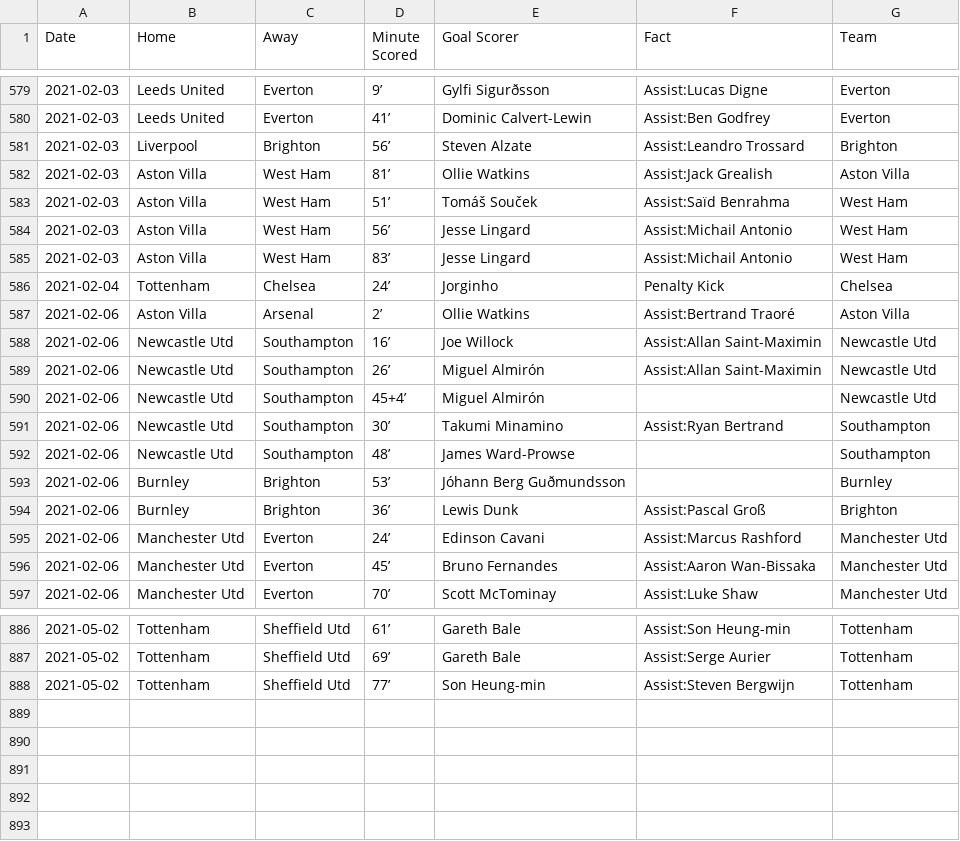
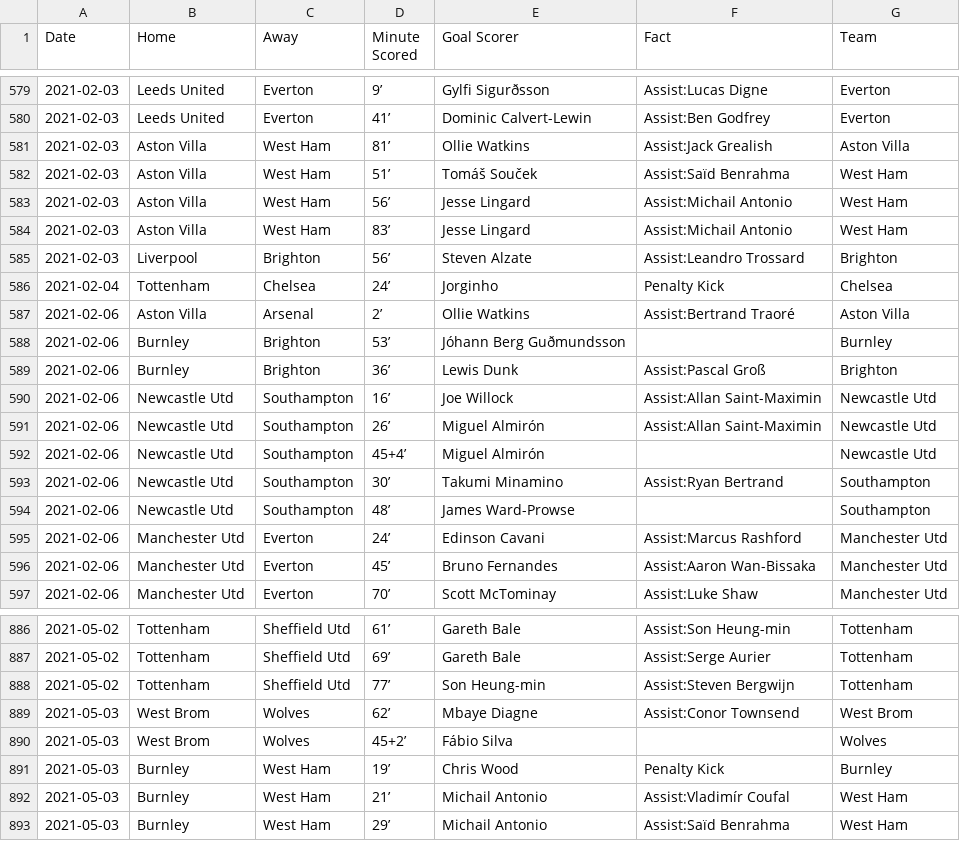
Before and after one commit to marvel308/marvel308.github.io, a CSV file: data.csv, drawn as a sheet; only a part is shown, gaps mark what is left out.

```diff
--- a/data.csv
+++ b/data.csv
@@ -580,3 +580,2 @@ Date,Home,Away,Minute Scored,Goal Scorer,Fact,Team
 2021-02-03,Leeds United,Everton,41’,Dominic Calvert-Lewin,Assist:Ben Godfrey,Everton
-2021-02-03,Liverpool,Brighton,56’,Steven Alzate,Assist:Leandro Trossard,Brighton
 2021-02-03,Aston Villa,West Ham,81’,Ollie Watkins,Assist:Jack Grealish,Aston Villa
@@ -585,4 +584,7 @@ Date,Home,Away,Minute Scored,Goal Scorer,Fact,Team
 2021-02-03,Aston Villa,West Ham,83’,Jesse Lingard,Assist:Michail Antonio,West Ham
+2021-02-03,Liverpool,Brighton,56’,Steven Alzate,Assist:Leandro Trossard,Brighton
 2021-02-04,Tottenham,Chelsea,24’,Jorginho,Penalty Kick,Chelsea
 2021-02-06,Aston Villa,Arsenal,2’,Ollie Watkins,Assist:Bertrand Traoré,Aston Villa
+2021-02-06,Burnley,Brighton,53’,Jóhann Berg Guðmundsson,,Burnley
+2021-02-06,Burnley,Brighton,36’,Lewis Dunk,Assist:Pascal Groß,Brighton
 2021-02-06,Newcastle Utd,Southampton,16’,Joe Willock,Assist:Allan Saint-Maximin,Newcastle Utd
@@ -592,4 +594,2 @@ Date,Home,Away,Minute Scored,Goal Scorer,Fact,Team
 2021-02-06,Newcastle Utd,Southampton,48’,James Ward-Prowse,,Southampton
-2021-02-06,Burnley,Brighton,53’,Jóhann Berg Guðmundsson,,Burnley
-2021-02-06,Burnley,Brighton,36’,Lewis Dunk,Assist:Pascal Groß,Brighton
 2021-02-06,Manchester Utd,Everton,24’,Edinson Cavani,Assist:Marcus Rashford,Manchester Utd
@@ -888 +888,6 @@ Date,Home,Away,Minute Scored,Goal Scorer,Fact,Team
 2021-05-02,Tottenham,Sheffield Utd,77’,Son Heung-min,Assist:Steven Bergwijn,Tottenham
+2021-05-03,West Brom,Wolves,62’,Mbaye Diagne,Assist:Conor Townsend,West Brom
+2021-05-03,West Brom,Wolves,45+2’,Fábio Silva,,Wolves
+2021-05-03,Burnley,West Ham,19’,Chris Wood,Penalty Kick,Burnley
+2021-05-03,Burnley,West Ham,21’,Michail Antonio,Assist:Vladimír Coufal,West Ham
+2021-05-03,Burnley,West Ham,29’,Michail Antonio,Assist:Saïd Benrahma,West Ham
```
Also changed, not shown: critical_data.csv.
